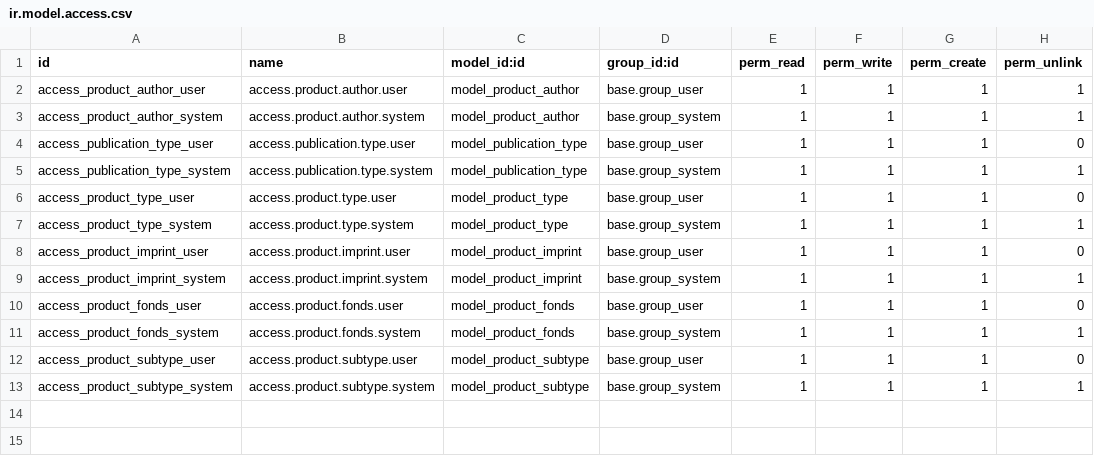
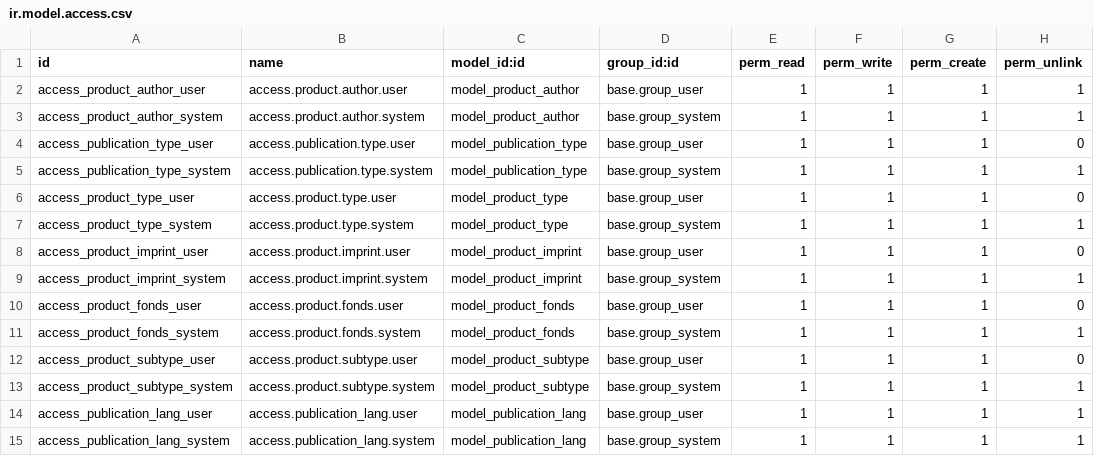
Before and after one commit to eezee-it-admin/pinakes, a CSV file: addons/pinakes_base/security/ir.model.access.csv, drawn as a sheet; the diff names each change by its address in the sheet, - before the commit and + after, or states it on an @@ line.

Commit message:
[ADD] Added new table publication.lang, reslated access rights and menus

```diff
--- a/addons/pinakes_base/security/ir.model.access.csv
+++ b/addons/pinakes_base/security/ir.model.access.csv
+row 14: access_publication_lang_user | access.publication_lang.user | model_publication_lang | base.group_user | 1 | 1 | 1 | 1
+row 15: access_publication_lang_system | access.publication_lang.system | model_publication_lang | base.group_system | 1 | 1 | 1 | 1
```
Also changed, not shown: 6 other files.
